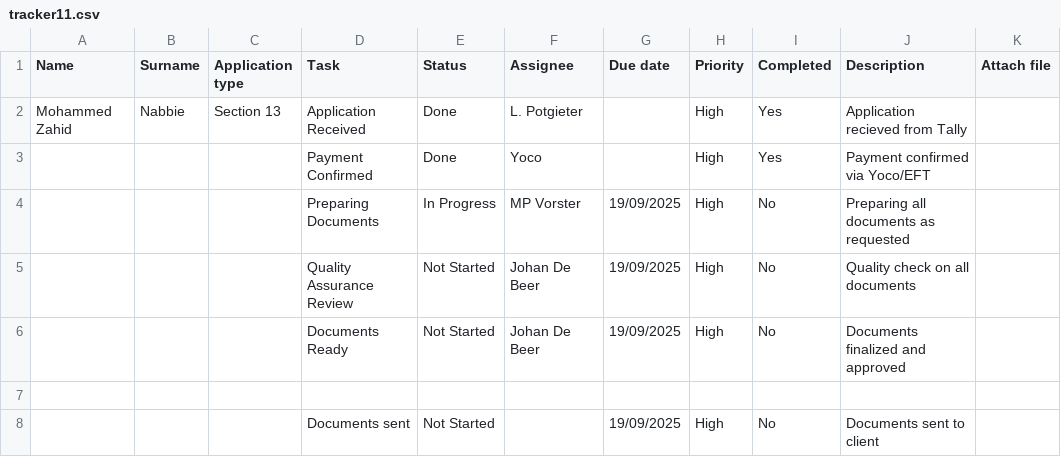
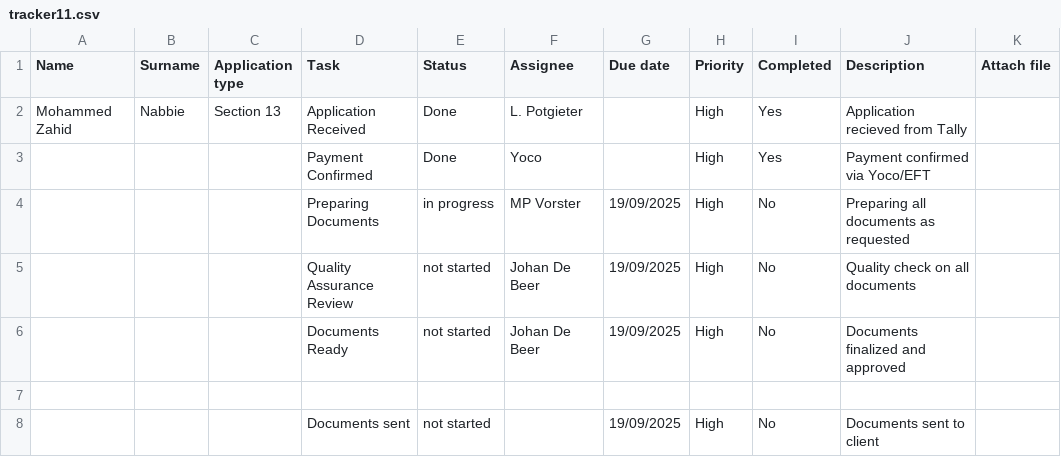
Before and after one commit to johandebeer21/Tracker-Demo, a CSV file: tracker11.csv, drawn as a sheet; only a part is shown; the diff names each change by its address in the sheet, - before the commit and + after, or states it on an @@ line.

Commit message:
Update tracker11.csv

```diff
--- a/tracker11.csv
+++ b/tracker11.csv
-E4 (Status): In Progress
+E4 (Status): in progress
-E5:E6 (Status): Not Started
+E5:E6 (Status): not started
-E8 (Status): Not Started
+E8 (Status): not started
```
